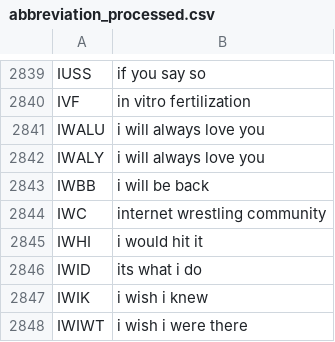
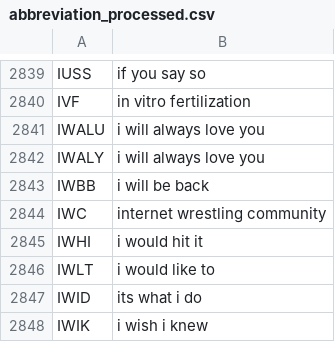
Before and after one commit to herimanana301/Abbrevify, a CSV file: csv/abbreviation_processed.csv, drawn as a sheet; only a part is shown, gaps mark what is left out; the shorter side is filled out with more unchanged rows; the diff names each change by its address in the sheet, - before the commit and + after, or states it on an @@ line.

```diff
--- a/csv/abbreviation_processed.csv
+++ b/csv/abbreviation_processed.csv
+row 2846: IWLT | i would like to
```
Also changed, not shown: 1 other file.
